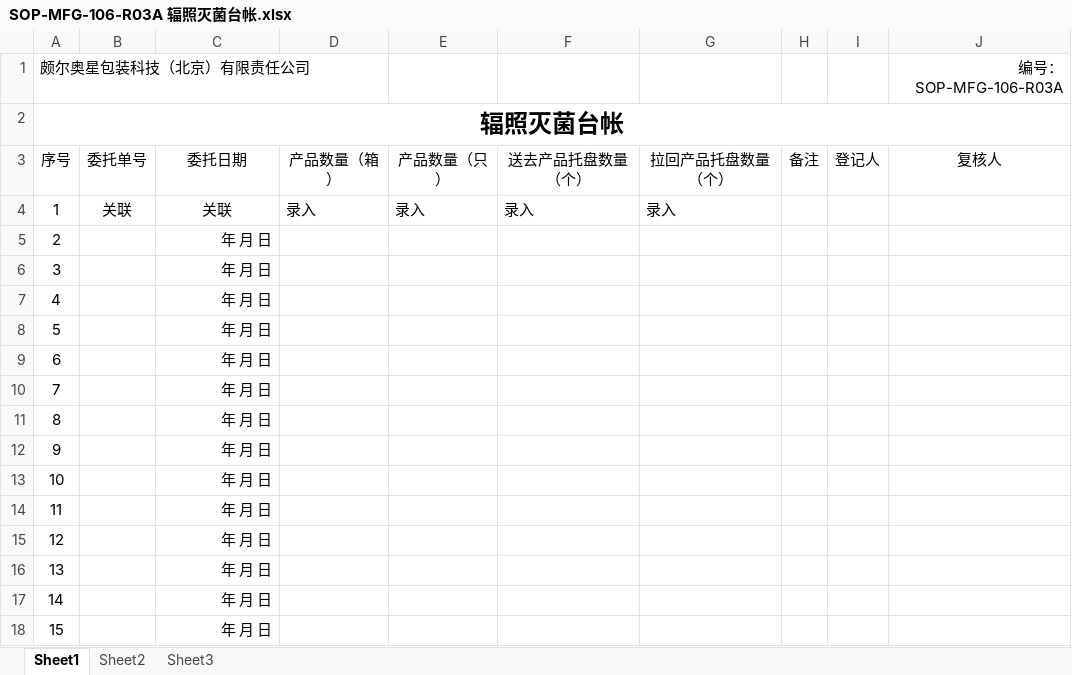
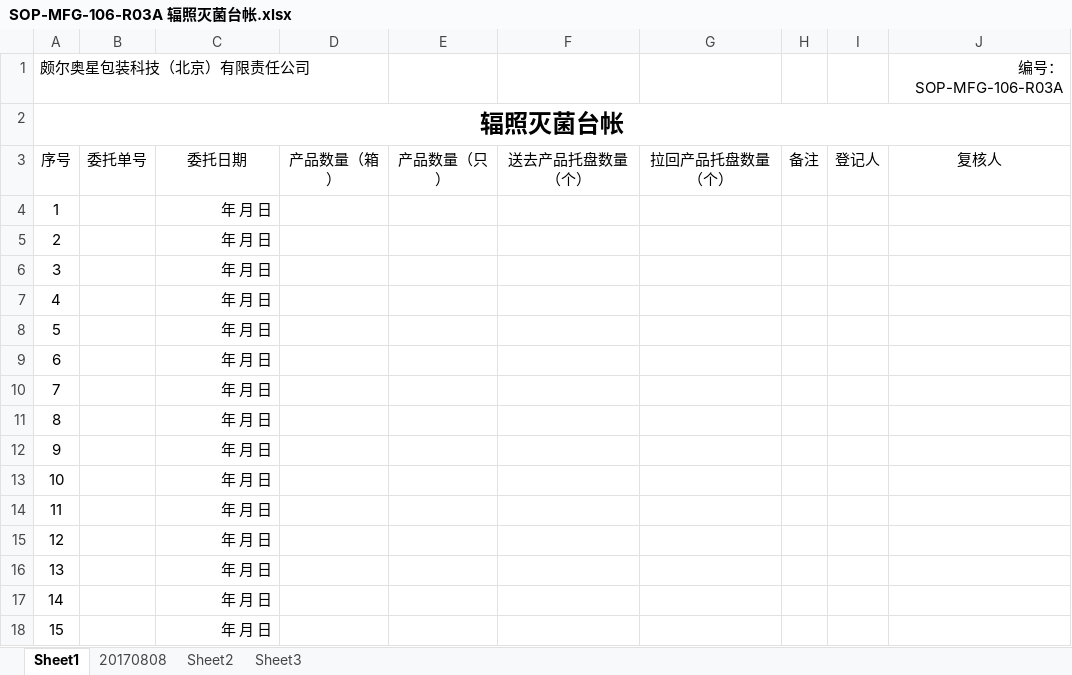
Before and after one commit to warmkid/mitcpro, an Excel workbook: mySystem/mySystem/xls/miejun/SOP-MFG-106-R03A 辐照灭菌台帐.xlsx, sheet Sheet1, drawn as a sheet; values as stored, in another font and other column widths than the file's, no borders; the diff names each change by its address in the sheet, - before the commit and + after, or states it on an @@ line.

```diff
--- a/mySystem/mySystem/xls/miejun/SOP-MFG-106-R03A 辐照灭菌台帐.xlsx (sheet Sheet1)
+++ b/mySystem/mySystem/xls/miejun/SOP-MFG-106-R03A 辐照灭菌台帐.xlsx (sheet Sheet1)
+sheet tab: 20170808
-B4: 关联
+B4: (empty)
-C4: 关联
+C4: 年 月 日
-C4 alignment: center
+C4 alignment: right
-D4: 录入
+D4: (empty)
-E4: 录入
+E4: (empty)
-F4: 录入
+F4: (empty)
-G4: 录入
+G4: (empty)
```
Also changed, not shown: mySystem/mySystem/xls/cleancut/SOP-MFG-302-R04A+清洁分切日报表.xlsx, 8 other files.
